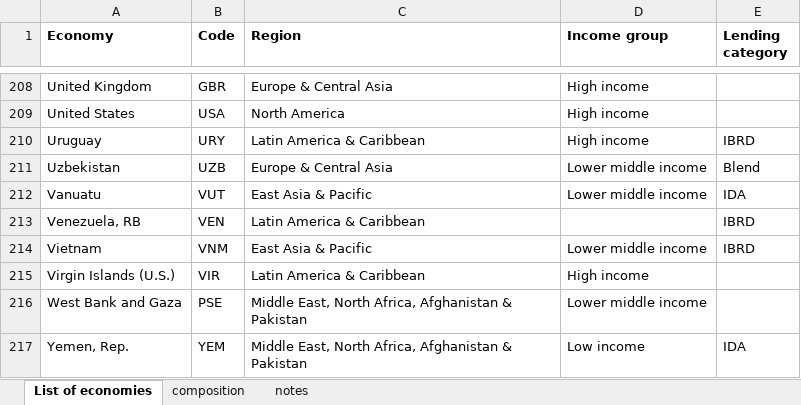
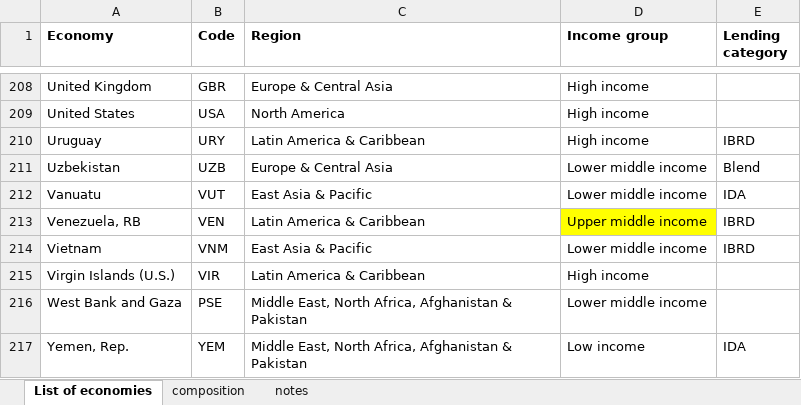
Before and after one commit to jjh6838/p1_test, an Excel workbook: data_country_class_wb/CLASS_2025_10_07.xlsx, sheet List of economies, drawn as a sheet; only a part is shown, gaps mark what is left out; values as stored, in another font and other column widths than the file's, no borders; conditional formats not drawn; the diff names each change by its address in the sheet, - before the commit and + after, or states it on an @@ line.

```diff
--- a/data_country_class_wb/CLASS_2025_10_07.xlsx (sheet List of economies)
+++ b/data_country_class_wb/CLASS_2025_10_07.xlsx (sheet List of economies)
-D213 (Income group): (empty)
+D213 (Income group): Upper middle income
-D213 fill: none
+D213 fill: #FFFF00
```
Also changed, not shown: outputs_processed_data/p1_a_ember_gem_2024.xlsx, outputs_processed_data/p1_b_ember_2024_30_50.xlsx, 56 other files.
